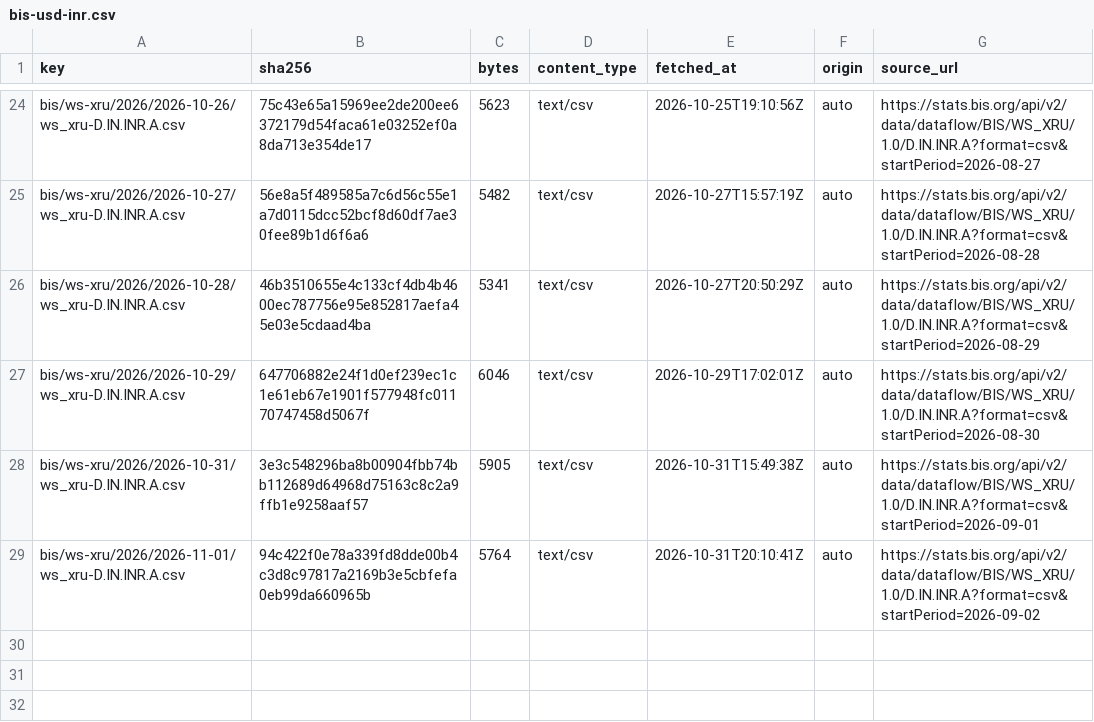
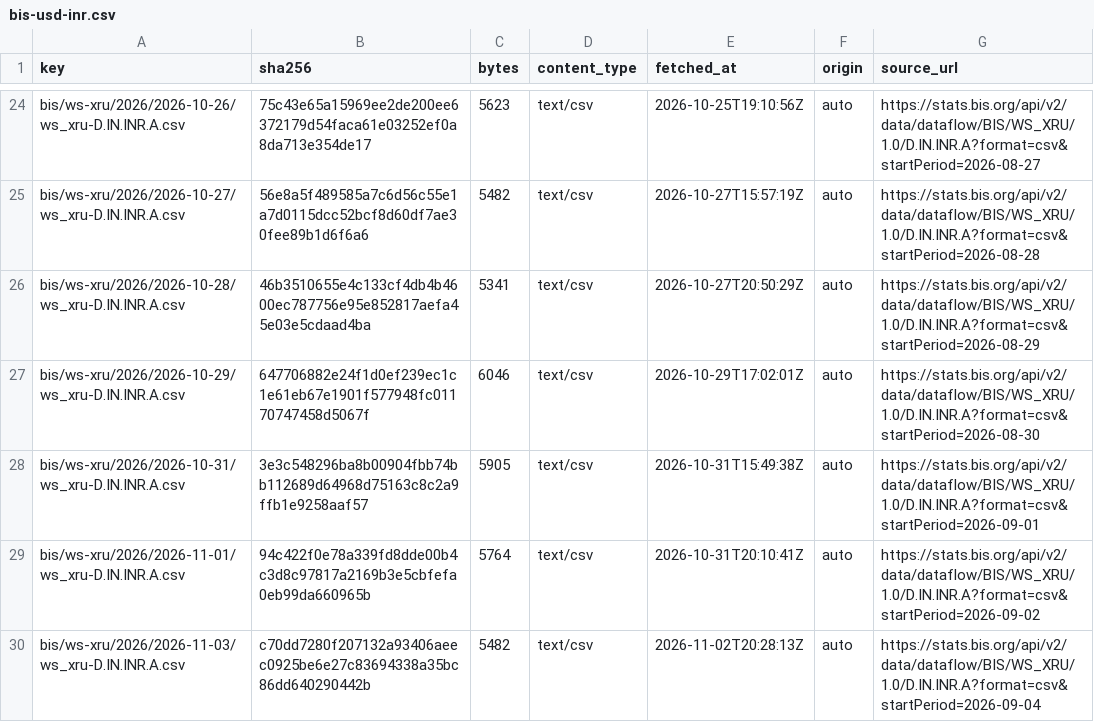
Before and after one commit to xfina-dev/xfina-data, a CSV file: v1/manifests/bis-usd-inr.csv, drawn as a sheet; only a part is shown, gaps mark what is left out.

```diff
--- a/v1/manifests/bis-usd-inr.csv
+++ b/v1/manifests/bis-usd-inr.csv
@@ -29 +29,2 @@ bis/ws-xru/2026/2026-10-31/ws_xru-D.IN.INR.A.csv,3e3c548296ba8b00904fbb74bb11268
 bis/ws-xru/2026/2026-11-01/ws_xru-D.IN.INR.A.csv,94c422f0e78a339fd8dde00b4c3d8c97817a2169b3e5cbfefa0eb99da660965b,5764,text/csv,2026-10-31T20:10:41Z,auto,https://stats.bis.org/api/v2/data/dataflow/BIS/WS_XRU/1.0/D.IN.INR.A?format=csv&startPeriod=2026-09-02
+bis/ws-xru/2026/2026-11-03/ws_xru-D.IN.INR.A.csv,c70dd7280f207132a93406aeec0925be6e27c83694338a35bc86dd640290442b,5482,text/csv,2026-11-02T20:28:13Z,auto,https://stats.bis.org/api/v2/data/dataflow/BIS/WS_XRU/1.0/D.IN.INR.A?format=csv&startPeriod=2026-09-04
```
Also changed, not shown: v1/fx/sbi-forex-card-usd.csv, v1/manifests/sbi-forex-card-usd.csv, 1 other file.
